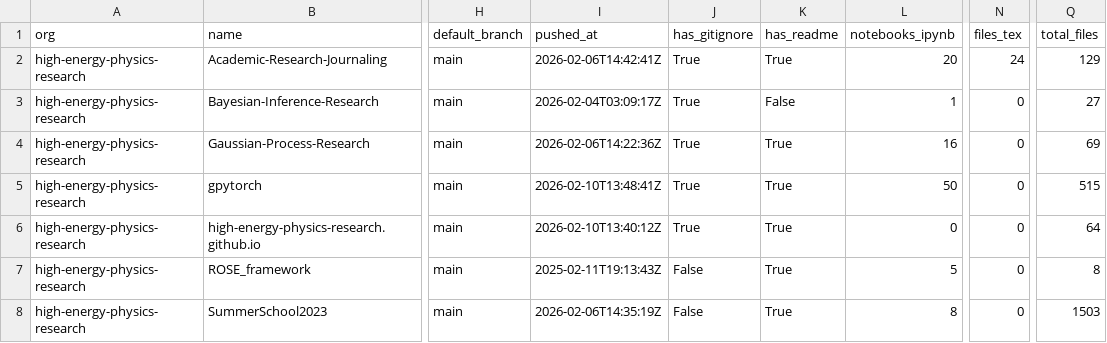
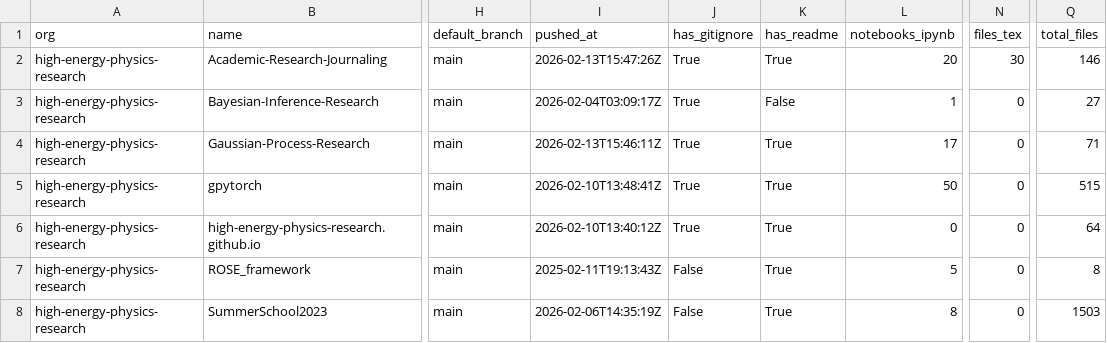
Before and after one commit to naavilam/naavilam.github.io, a CSV file: high-energy/org-audit.csv, drawn as a sheet; only a part is shown, gaps mark what is left out; the diff names each change by its address in the sheet, - before the commit and + after, or states it on an @@ line.

```diff
--- a/high-energy/org-audit.csv
+++ b/high-energy/org-audit.csv
-I2 (pushed_at): 2026-02-06T14:42:41Z
+I2 (pushed_at): 2026-02-13T15:47:26Z
-N2 (files_tex): 24
+N2 (files_tex): 30
-Q2 (total_files): 129
+Q2 (total_files): 146
-I4 (pushed_at): 2026-02-06T14:22:36Z
+I4 (pushed_at): 2026-02-13T15:46:11Z
-L4 (notebooks_ipynb): 16
+L4 (notebooks_ipynb): 17
-Q4 (total_files): 69
+Q4 (total_files): 71
```
Also changed, not shown: org-audit.ALL.csv, 7 other files.
